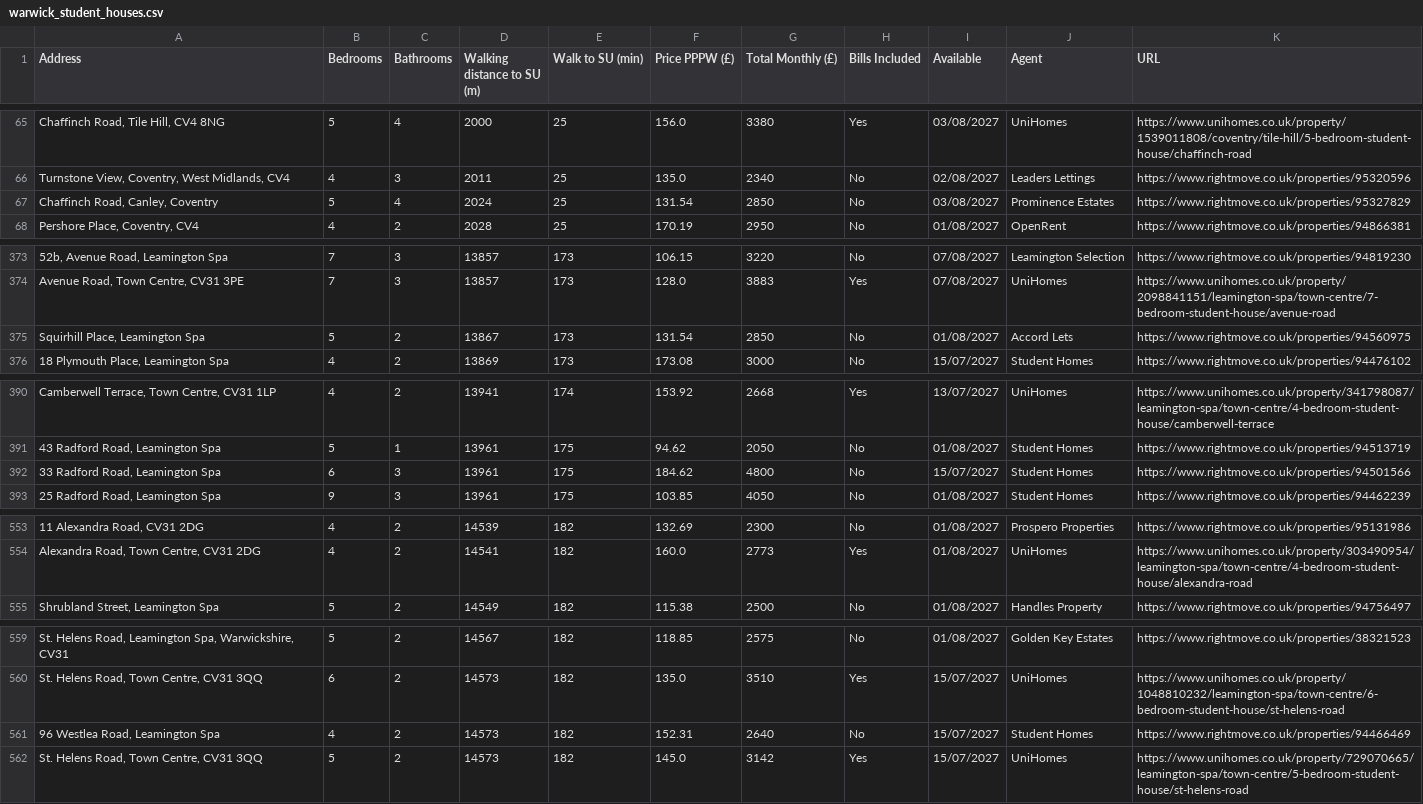
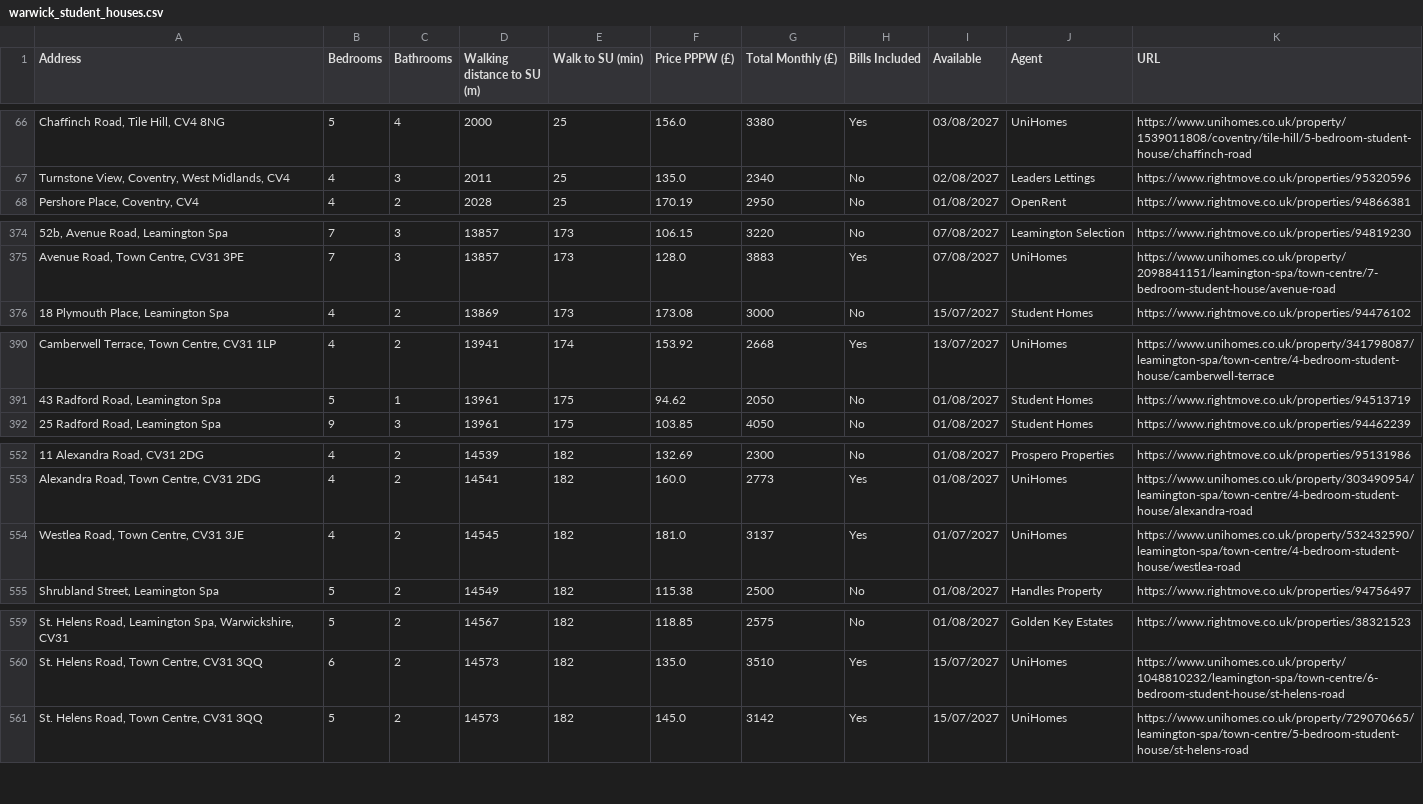
Before and after one commit to 3aks/3aks.github.io, a CSV file: housing/warwick/warwick_student_houses.csv, drawn as a sheet; only a part is shown, gaps mark what is left out; removed rows and columns are numbered as before the commit, all else as after; the diff covers the shown part only; the diff names each change by its address in the sheet, - before the commit and + after, or states it on an @@ line.

```diff
--- a/housing/warwick/warwick_student_houses.csv
+++ b/housing/warwick/warwick_student_houses.csv
-row 67: Chaffinch Road, Canley, Coventry | 5 | 4 | 2024 | 25 | 131.54 | 2850 | No | 03/08/2027 | Prominence Estates | https://www.rightmove.co.uk/properties/95327829
-row 375: Squirhill Place, Leamington Spa | 5 | 2 | 13867 | 173 | 131.54 | 2850 | No | 01/08/2027 | Accord Lets | https://www.rightmove.co.uk/properties/94560975
-row 392: 33 Radford Road, Leamington Spa | 6 | 3 | 13961 | 175 | 184.62 | 4800 | No | 15/07/2027 | Student Homes | https://www.rightmove.co.uk/properties/94501566
+row 554: Westlea Road, Town Centre, CV31 3JE | 4 | 2 | 14545 | 182 | 181.0 | 3137 | Yes | 01/07/2027 | UniHomes | https://www.unihomes.co.uk/property/532432590/leamington-spa/town-centre/4-bedroom-student-house/westlea-road
-row 561: 96 Westlea Road, Leamington Spa | 4 | 2 | 14573 | 182 | 152.31 | 2640 | No | 15/07/2027 | Student Homes | https://www.rightmove.co.uk/properties/94466469
```
Also changed, not shown: 7 added rows, 5 removed rows and 6 moved rows elsewhere in this file, housing/cardiff_student_houses.csv, 2 other files.
